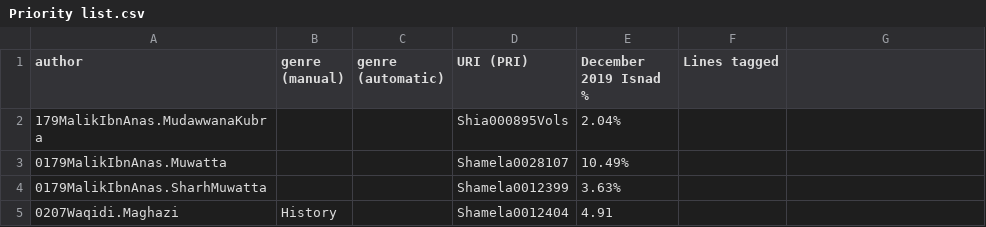
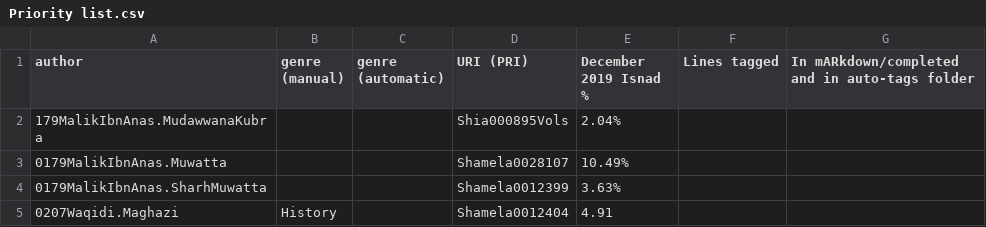
Before and after one commit to kitab-project-org/training-data, a CSV file: Isnads/Priority list.csv, drawn as a sheet; only a part is shown; the diff names each change by its address in the sheet, - before the commit and + after, or states it on an @@ line.

Commit message:
added status field to csv

```diff
--- a/Isnads/Priority list.csv
+++ b/Isnads/Priority list.csv
-G1: (empty)
+G1: In mARkdown/completed and in auto-tags folder
```
